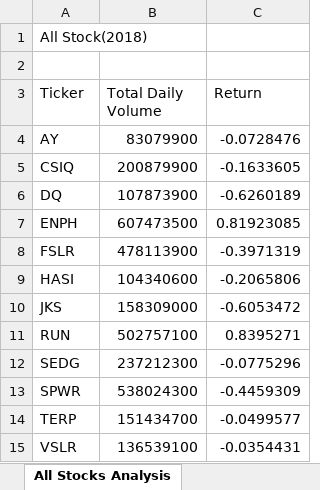
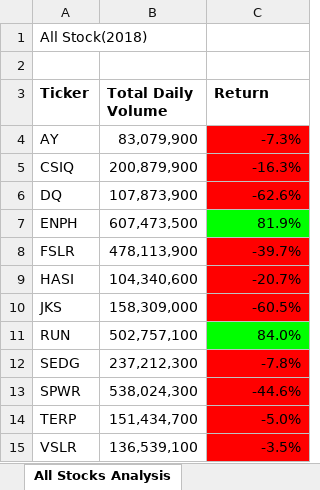
Before and after one commit to KylieZC/stock-analysis, an Excel workbook: green_stocks.xlsm, sheet All Stocks Analysis, drawn as a sheet; values as stored, in another font and other column widths than the file's, no borders; the diff names each change by its address in the sheet, - before the commit and + after, or states it on an @@ line.

Commit message:
Add files via upload
update the number format

```diff
--- a/green_stocks.xlsm (sheet All Stocks Analysis)
+++ b/green_stocks.xlsm (sheet All Stocks Analysis)
-A3:C3 bold: off
+A3:C3 bold: on
-B4 (Total Daily Volume): 83079900
+B4 (Total Daily Volume): 83,079,900
-C4 (Return): -0.0728476
+C4 (Return): -7.3%
-C4:C6 fill: none
+C4:C6 fill: #FF0000
-B5 (Total Daily Volume): 200879900
+B5 (Total Daily Volume): 200,879,900
-C5 (Return): -0.1633605
+C5 (Return): -16.3%
-B6 (Total Daily Volume): 107873900
+B6 (Total Daily Volume): 107,873,900
-C6 (Return): -0.6260189
+C6 (Return): -62.6%
-B7 (Total Daily Volume): 607473500
+B7 (Total Daily Volume): 607,473,500
-C7 (Return): 0.81923085
+C7 (Return): 81.9%
-C7 fill: none
+C7 fill: #00FF00
-B8 (Total Daily Volume): 478113900
+B8 (Total Daily Volume): 478,113,900
-C8 (Return): -0.3971319
+C8 (Return): -39.7%
-C8:C10 fill: none
+C8:C10 fill: #FF0000
-B9 (Total Daily Volume): 104340600
+B9 (Total Daily Volume): 104,340,600
-C9 (Return): -0.2065806
+C9 (Return): -20.7%
-B10 (Total Daily Volume): 158309000
+B10 (Total Daily Volume): 158,309,000
-C10 (Return): -0.6053472
+C10 (Return): -60.5%
-B11 (Total Daily Volume): 502757100
+B11 (Total Daily Volume): 502,757,100
-C11 (Return): 0.8395271
+C11 (Return): 84.0%
-C11 fill: none
+C11 fill: #00FF00
-B12 (Total Daily Volume): 237212300
+B12 (Total Daily Volume): 237,212,300
-C12 (Return): -0.0775296
+C12 (Return): -7.8%
-C12:C15 fill: none
+C12:C15 fill: #FF0000
-B13 (Total Daily Volume): 538024300
+B13 (Total Daily Volume): 538,024,300
-C13 (Return): -0.4459309
+C13 (Return): -44.6%
-B14 (Total Daily Volume): 151434700
+B14 (Total Daily Volume): 151,434,700
-C14 (Return): -0.0499577
+C14 (Return): -5.0%
-B15 (Total Daily Volume): 136539100
+B15 (Total Daily Volume): 136,539,100
-C15 (Return): -0.0354431
+C15 (Return): -3.5%
```
